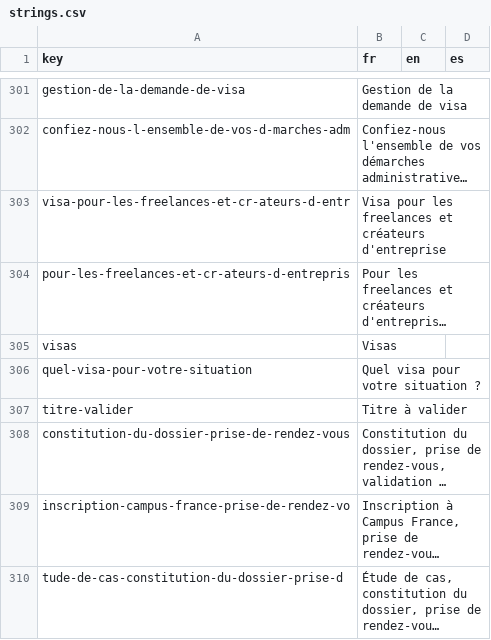
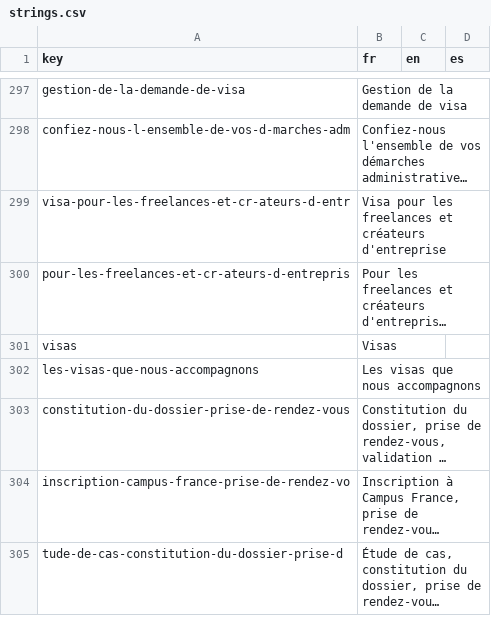
Before and after one commit to agustinabenitezcruz/Inward, a CSV file: content/strings.csv, drawn as a sheet; only a part is shown, gaps mark what is left out; long unchanged cells end in …; removed rows and columns are numbered as before the commit, all else as after; the diff covers the shown part only; the diff names each change by its address in the sheet, - before the commit and + after, or states it on an @@ line.

```diff
--- a/content/strings.csv
+++ b/content/strings.csv
-row 306: quel-visa-pour-votre-situation | Quel visa pour votre situation ?
-row 307: titre-valider | Titre à valider
+row 302: les-visas-que-nous-accompagnons | Les visas que nous accompagnons
```
Also changed, not shown: 2 added rows and 7 removed rows elsewhere in this file, 18 other files.
